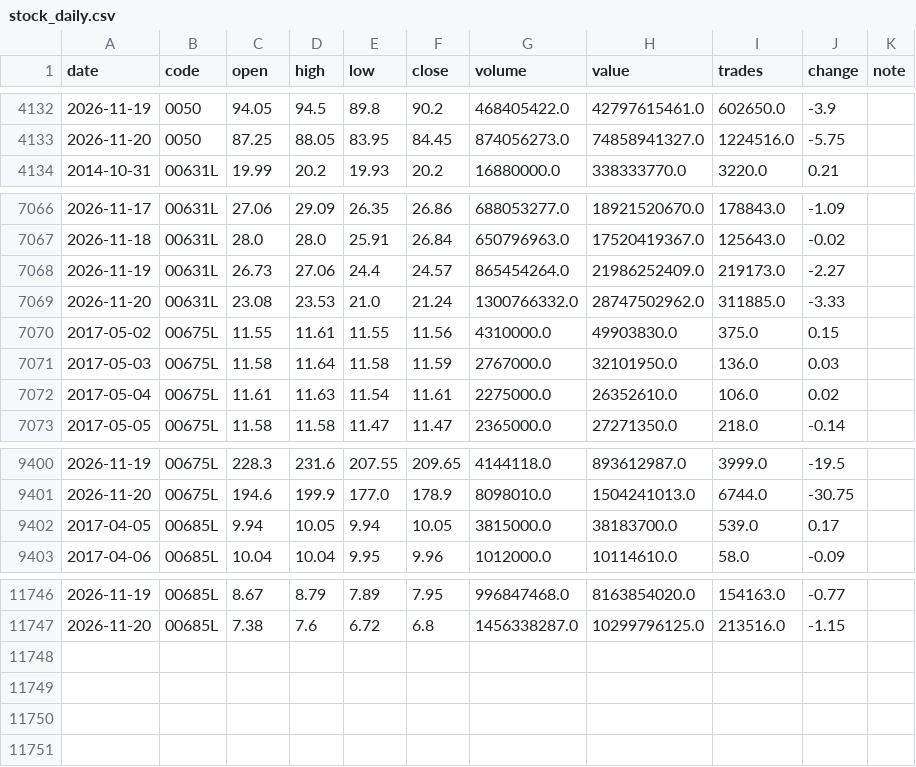
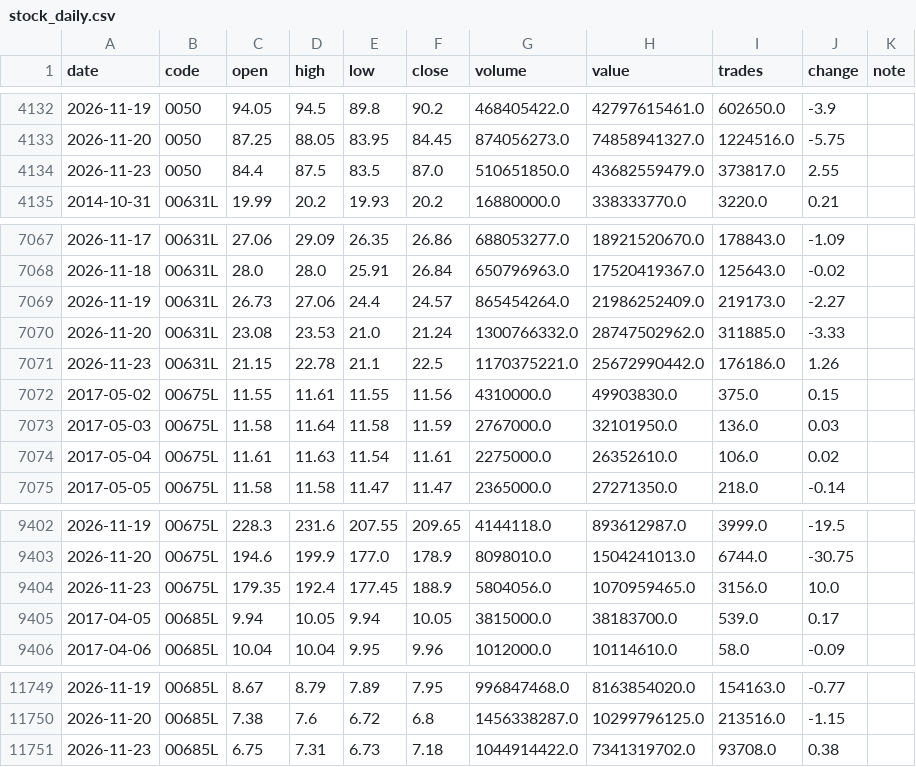
Before and after one commit to kurochu888/twbt, a CSV file: data/source/stock_daily.csv, drawn as a sheet; only a part is shown, gaps mark what is left out.

```diff
--- a/data/source/stock_daily.csv
+++ b/data/source/stock_daily.csv
@@ -4133,2 +4133,3 @@ date,code,open,high,low,close,volume,value,trades,change,note
 2026-11-20,0050,87.25,88.05,83.95,84.45,874056273.0,74858941327.0,1224516.0,-5.75,
+2026-11-23,0050,84.4,87.5,83.5,87.0,510651850.0,43682559479.0,373817.0,2.55,
 2014-10-31,00631L,19.99,20.2,19.93,20.2,16880000.0,338333770.0,3220.0,0.21,
@@ -7069,2 +7070,3 @@ date,code,open,high,low,close,volume,value,trades,change,note
 2026-11-20,00631L,23.08,23.53,21.0,21.24,1300766332.0,28747502962.0,311885.0,-3.33,
+2026-11-23,00631L,21.15,22.78,21.1,22.5,1170375221.0,25672990442.0,176186.0,1.26,
 2017-05-02,00675L,11.55,11.61,11.55,11.56,4310000.0,49903830.0,375.0,0.15,
@@ -9401,2 +9403,3 @@ date,code,open,high,low,close,volume,value,trades,change,note
 2026-11-20,00675L,194.6,199.9,177.0,178.9,8098010.0,1504241013.0,6744.0,-30.75,
+2026-11-23,00675L,179.35,192.4,177.45,188.9,5804056.0,1070959465.0,3156.0,10.0,
 2017-04-05,00685L,9.94,10.05,9.94,10.05,3815000.0,38183700.0,539.0,0.17,
@@ -11747 +11750,2 @@ date,code,open,high,low,close,volume,value,trades,change,note
 2026-11-20,00685L,7.38,7.6,6.72,6.8,1456338287.0,10299796125.0,213516.0,-1.15,
+2026-11-23,00685L,6.75,7.31,6.73,7.18,1044914422.0,7341319702.0,93708.0,0.38,
```
Also changed, not shown: data/source/index_daily.csv, data/source/month_log.csv, 1 other file.
